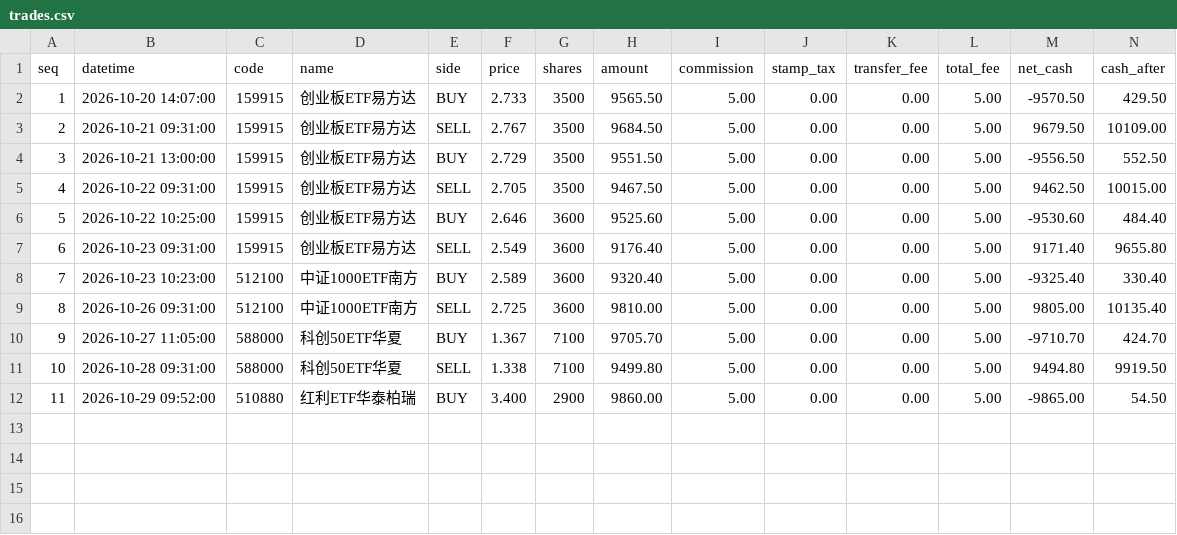
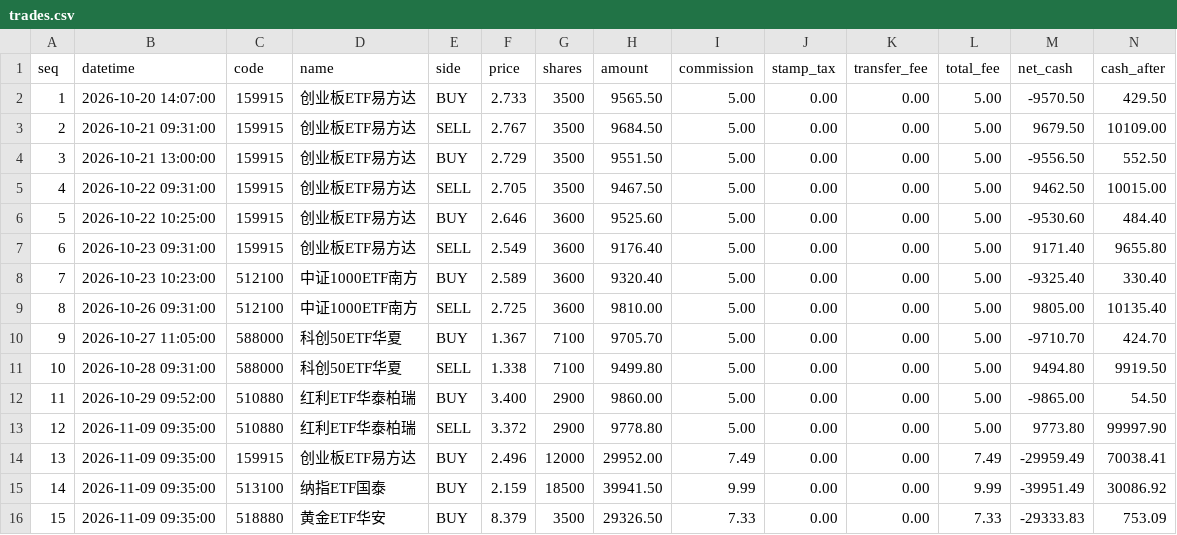
Before and after one commit to 874975861cai/ashare-sim, a CSV file: state/trades.csv, drawn as a sheet; only a part is shown; rows hold the shown columns only; the diff names each change by its address in the sheet, - before the commit and + after, or states it on an @@ line.

```diff
--- a/state/trades.csv
+++ b/state/trades.csv
+row 13: 12 | 2026-11-09 09:35:00 | 510880 | 红利ETF华泰柏瑞 | SELL | 3.372 | 2900 | 9778.80 | 5.00 | 0.00 | 0.00 | 5.00 | 9773.80 | 99997.90
+row 14: 13 | 2026-11-09 09:35:00 | 159915 | 创业板ETF易方达 | BUY | 2.496 | 12000 | 29952.00 | 7.49 | 0.00 | 0.00 | 7.49 | -29959.49 | 70038.41
+row 15: 14 | 2026-11-09 09:35:00 | 513100 | 纳指ETF国泰 | BUY | 2.159 | 18500 | 39941.50 | 9.99 | 0.00 | 0.00 | 9.99 | -39951.49 | 30086.92
+row 16: 15 | 2026-11-09 09:35:00 | 518880 | 黄金ETF华安 | BUY | 8.379 | 3500 | 29326.50 | 7.33 | 0.00 | 0.00 | 7.33 | -29333.83 | 753.09
```
Also changed, not shown: state/equity.csv, 2 other files.
